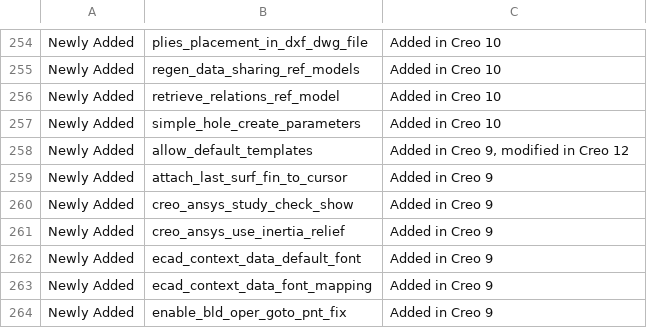
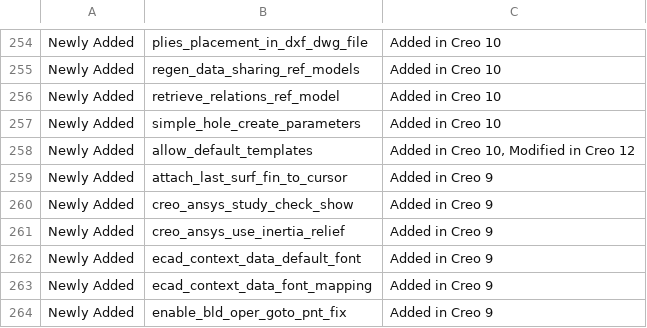
Before and after one commit to mbourque/configwiz2, a CSV file: configs/parameter_metadata.csv, drawn as a sheet; only a part is shown, gaps mark what is left out; the diff names each change by its address in the sheet, - before the commit and + after, or states it on an @@ line.

Commit message:
Update parameter_metadata.csv

```diff
--- a/configs/parameter_metadata.csv
+++ b/configs/parameter_metadata.csv
-C258: Added in Creo 9, modified in Creo 12
+C258: Added in Creo 10, Modified in Creo 12
```
